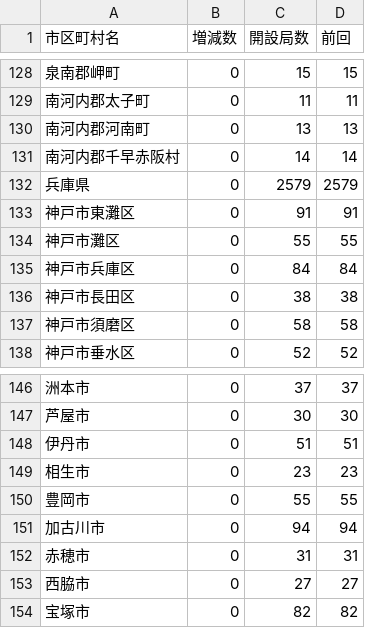
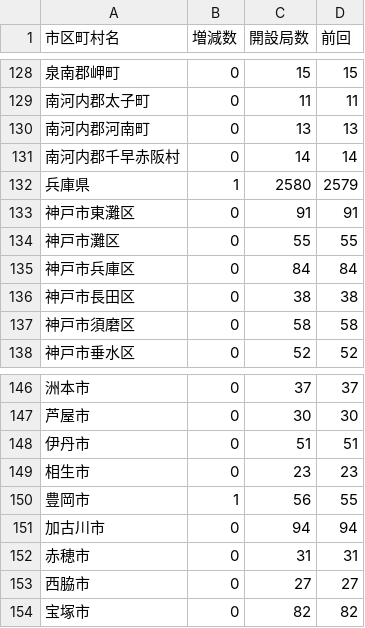
Before and after one commit to denpayanara/musen_rakuten, a CSV file: tweet_data/Rakuten_4G.csv, drawn as a sheet; only a part is shown, gaps mark what is left out.

```diff
--- a/tweet_data/Rakuten_4G.csv
+++ b/tweet_data/Rakuten_4G.csv
@@ -131,3 +131,3 @@
 南河内郡千早赤阪村,0,14,14
-兵庫県,0,2579,2579
+兵庫県,1,2580,2579
 神戸市東灘区,0,91,91
@@ -149,3 +149,3 @@
 相生市,0,23,23
-豊岡市,0,55,55
+豊岡市,1,56,55
 加古川市,0,94,94
```
Also changed, not shown: csv/femto.csv, csv/musen_day.csv, 2 other files.
